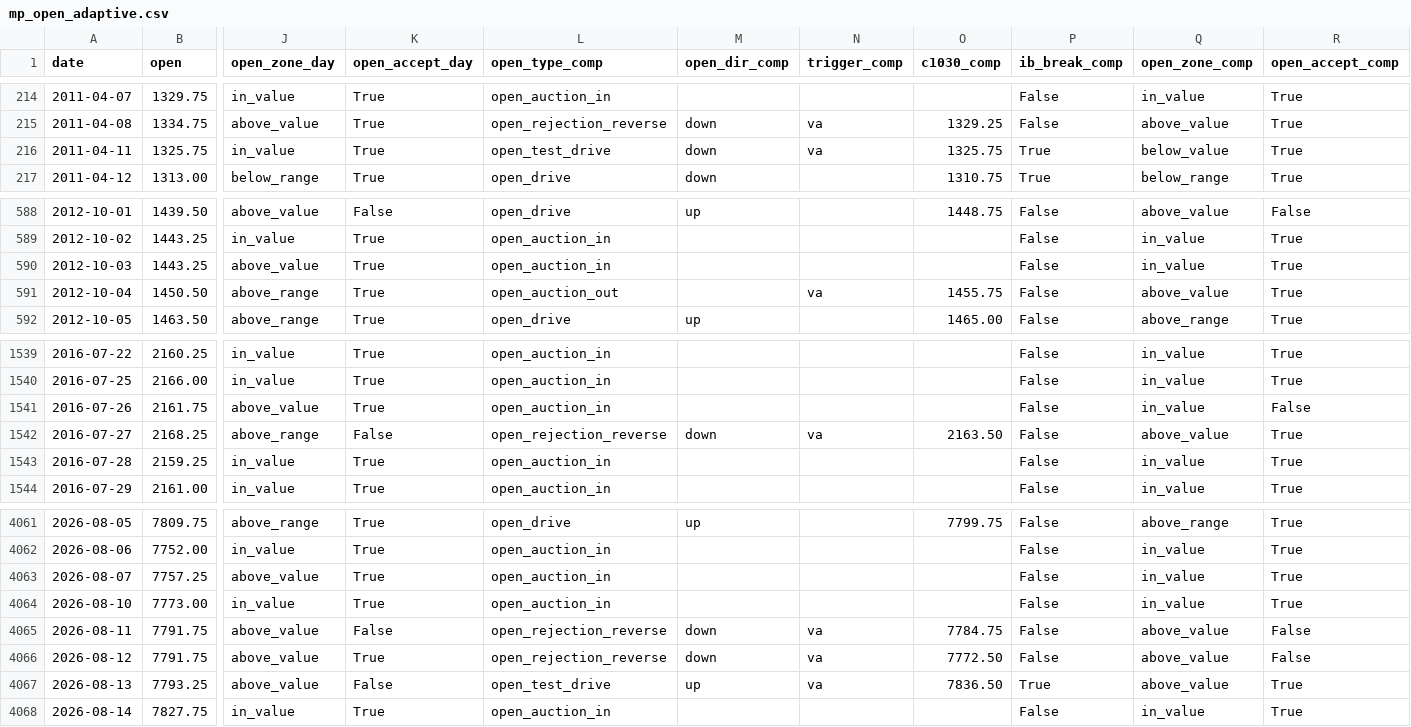
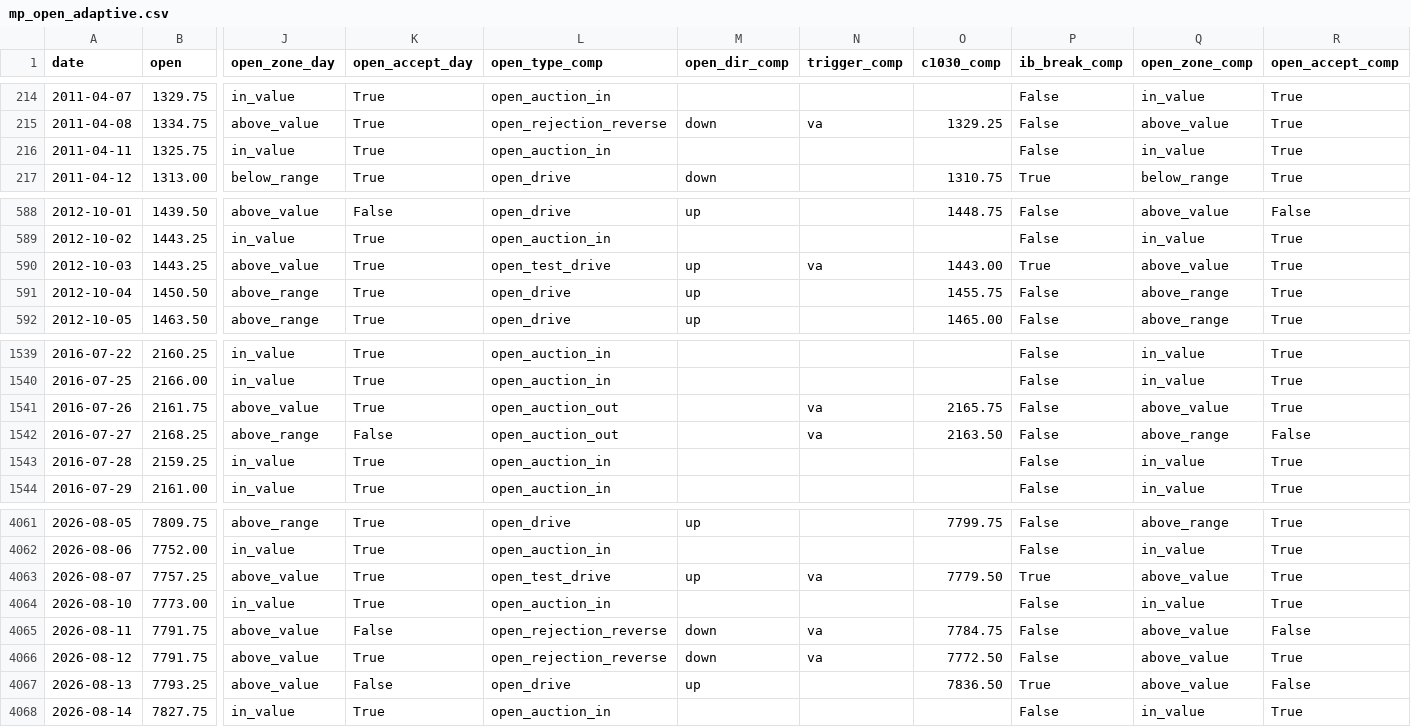
Before and after one commit to broxyfutures/algo-tests, a CSV file: mp-es-pipeline/data/derived/mp_open_adaptive.csv, drawn as a sheet; only a part is shown, gaps mark what is left out; the diff covers the shown part only; the diff names each change by its address in the sheet, - before the commit and + after, or states it on an @@ line.

```diff
--- a/mp-es-pipeline/data/derived/mp_open_adaptive.csv
+++ b/mp-es-pipeline/data/derived/mp_open_adaptive.csv
-L216 (open_type_comp): open_test_drive
+L216 (open_type_comp): open_auction_in
-M216 (open_dir_comp): down
+M216 (open_dir_comp): (empty)
-N216 (trigger_comp): va
+N216 (trigger_comp): (empty)
-O216 (c1030_comp): 1325.75
+O216 (c1030_comp): (empty)
-P216 (ib_break_comp): True
+P216 (ib_break_comp): False
-Q216 (open_zone_comp): below_value
+Q216 (open_zone_comp): in_value
-L590 (open_type_comp): open_auction_in
+L590 (open_type_comp): open_test_drive
-M590:M591 (open_dir_comp): (empty)
+M590:M591 (open_dir_comp): up
-N590 (trigger_comp): (empty)
+N590 (trigger_comp): va
-O590 (c1030_comp): (empty)
+O590 (c1030_comp): 1443.00
-P590 (ib_break_comp): False
+P590 (ib_break_comp): True
-Q590 (open_zone_comp): in_value
+Q590 (open_zone_comp): above_value
-L591 (open_type_comp): open_auction_out
+L591 (open_type_comp): open_drive
-N591 (trigger_comp): va
+N591 (trigger_comp): (empty)
-Q591 (open_zone_comp): above_value
+Q591 (open_zone_comp): above_range
-L1541 (open_type_comp): open_auction_in
+L1541 (open_type_comp): open_auction_out
-N1541 (trigger_comp): (empty)
+N1541 (trigger_comp): va
-O1541 (c1030_comp): (empty)
+O1541 (c1030_comp): 2165.75
-Q1541 (open_zone_comp): in_value
+Q1541 (open_zone_comp): above_value
-R1541 (open_accept_comp): False
+R1541 (open_accept_comp): True
-L1542 (open_type_comp): open_rejection_reverse
+L1542 (open_type_comp): open_auction_out
-M1542 (open_dir_comp): down
+M1542 (open_dir_comp): (empty)
-Q1542 (open_zone_comp): above_value
+Q1542 (open_zone_comp): above_range
-R1542 (open_accept_comp): True
+R1542 (open_accept_comp): False
-L4063 (open_type_comp): open_auction_in
+L4063 (open_type_comp): open_test_drive
-M4063 (open_dir_comp): (empty)
+M4063 (open_dir_comp): up
-N4063 (trigger_comp): (empty)
+N4063 (trigger_comp): va
-O4063 (c1030_comp): (empty)
+O4063 (c1030_comp): 7779.50
-P4063 (ib_break_comp): False
+P4063 (ib_break_comp): True
-Q4063 (open_zone_comp): in_value
+Q4063 (open_zone_comp): above_value
-R4066 (open_accept_comp): False
+R4066 (open_accept_comp): True
-L4067 (open_type_comp): open_test_drive
+L4067 (open_type_comp): open_drive
-N4067 (trigger_comp): va
+N4067 (trigger_comp): (empty)
-R4067 (open_accept_comp): True
+R4067 (open_accept_comp): False
```
Also changed, not shown: 153 edited cells elsewhere in this file, mp-es-pipeline/data/derived/mp_composite_adaptive.csv, mp-es-pipeline/data/derived/mp_composite_fixed.csv, 15 other files.
